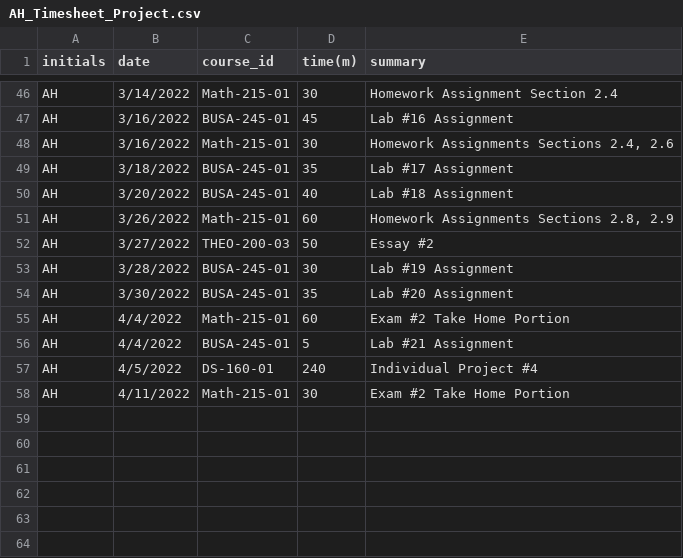
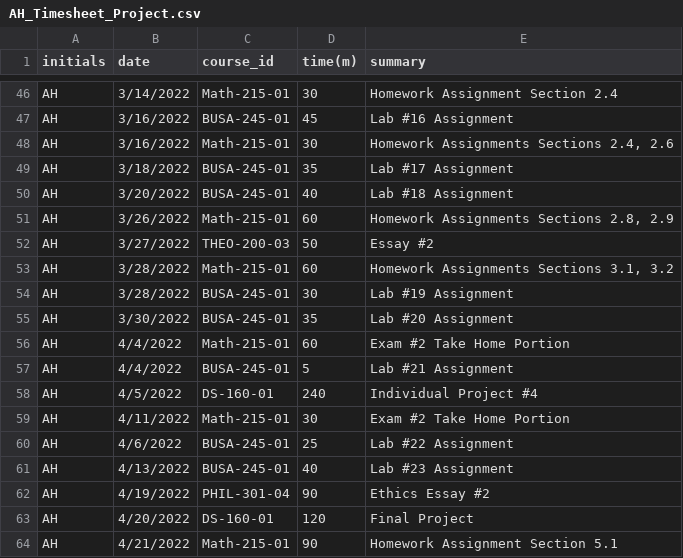
Before and after one commit to Riku129/AH_Timesheet_Project, a CSV file: AH_Timesheet_Project.csv, drawn as a sheet; only a part is shown, gaps mark what is left out; the diff names each change by its address in the sheet, - before the commit and + after, or states it on an @@ line.

Commit message:
Add files via upload

```diff
--- a/AH_Timesheet_Project.csv
+++ b/AH_Timesheet_Project.csv
+row 53: AH | 3/28/2022 | Math-215-01 | 60 | Homework Assignments Sections 3.1, 3.2
+row 60: AH | 4/6/2022 | BUSA-245-01 | 25 | Lab #22 Assignment
+row 61: AH | 4/13/2022 | BUSA-245-01 | 40 | Lab #23 Assignment
+row 62: AH | 4/19/2022 | PHIL-301-04 | 90 | Ethics Essay #2
+row 63: AH | 4/20/2022 | DS-160-01 | 120 | Final Project
+row 64: AH | 4/21/2022 | Math-215-01 | 90 | Homework Assignment Section 5.1
```
